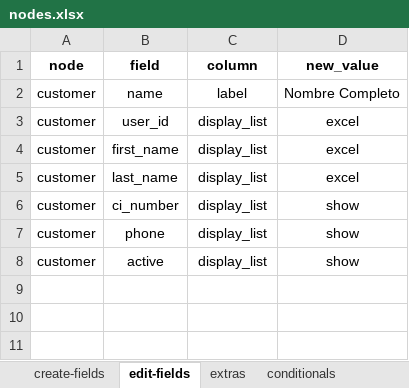
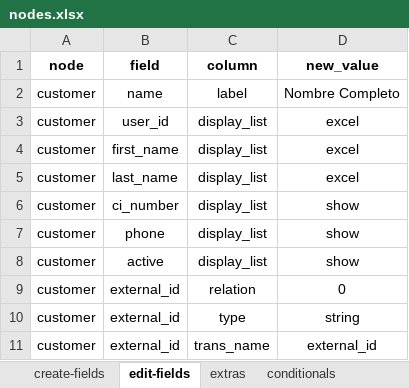
Before and after one commit to solunes/customer, an Excel workbook: src/nodes.xlsx, sheet edit-fields, drawn as a sheet; values as stored, in another font and other column widths than the file's, no borders; the diff names each change by its address in the sheet, - before the commit and + after, or states it on an @@ line.

```diff
--- a/src/nodes.xlsx (sheet edit-fields)
+++ b/src/nodes.xlsx (sheet edit-fields)
+row 9: customer | external_id | relation | 0
+row 10: customer | external_id | type | string
+row 11: customer | external_id | trans_name | external_id
```
Also changed, not shown: 6 other files.
